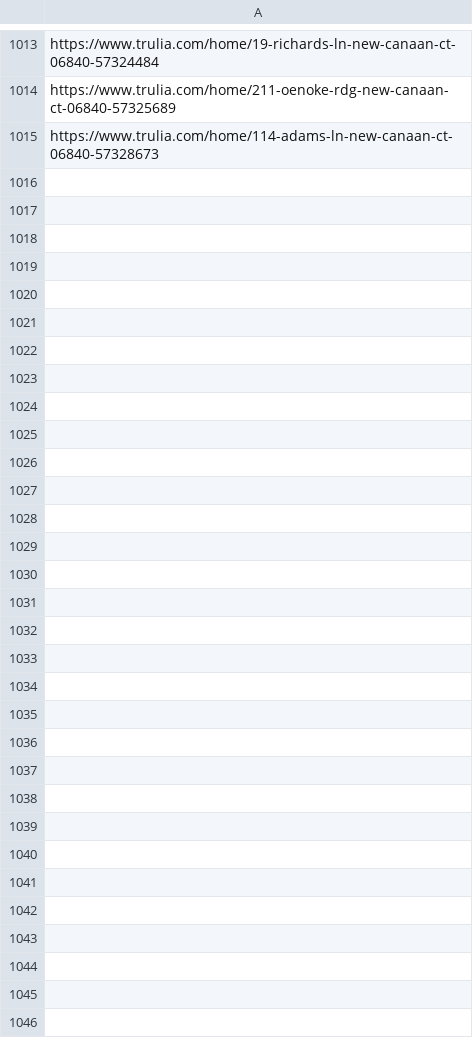
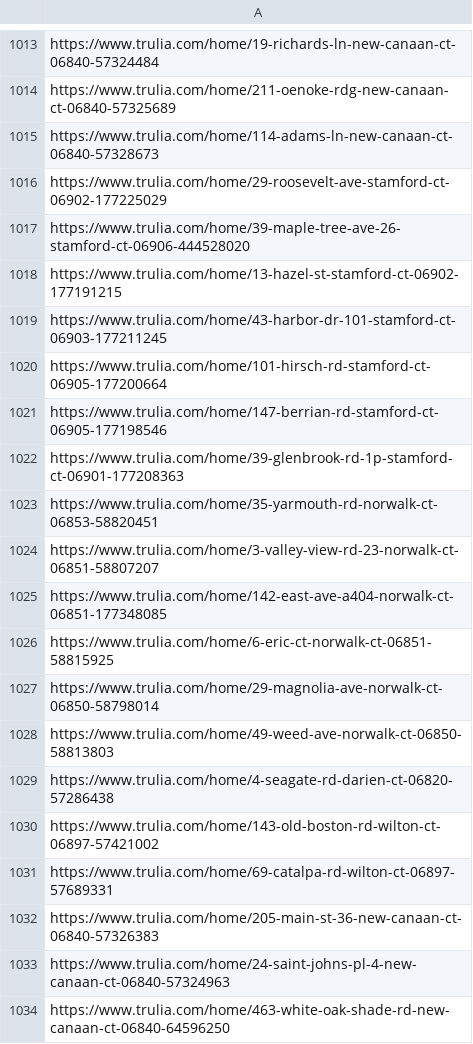
Before and after one commit to wistel-alexander/Blues-Point-Real-State, a CSV file: Trulia Buy/visited_links_buy.csv, drawn as a sheet; only a part is shown, gaps mark what is left out; the diff names each change by its address in the sheet, - before the commit and + after, or states it on an @@ line.

```diff
--- a/Trulia Buy/visited_links_buy.csv
+++ b/Trulia Buy/visited_links_buy.csv
+row 1016: https://www.trulia.com/home/29-roosevelt-ave-stamford-ct-06902-177225029
+row 1017: https://www.trulia.com/home/39-maple-tree-ave-26-stamford-ct-06906-444528020
+row 1018: https://www.trulia.com/home/13-hazel-st-stamford-ct-06902-177191215
+row 1019: https://www.trulia.com/home/43-harbor-dr-101-stamford-ct-06903-177211245
+row 1020: https://www.trulia.com/home/101-hirsch-rd-stamford-ct-06905-177200664
+row 1021: https://www.trulia.com/home/147-berrian-rd-stamford-ct-06905-177198546
+row 1022: https://www.trulia.com/home/39-glenbrook-rd-1p-stamford-ct-06901-177208363
+row 1023: https://www.trulia.com/home/35-yarmouth-rd-norwalk-ct-06853-58820451
+row 1024: https://www.trulia.com/home/3-valley-view-rd-23-norwalk-ct-06851-58807207
+row 1025: https://www.trulia.com/home/142-east-ave-a404-norwalk-ct-06851-177348085
+row 1026: https://www.trulia.com/home/6-eric-ct-norwalk-ct-06851-58815925
+row 1027: https://www.trulia.com/home/29-magnolia-ave-norwalk-ct-06850-58798014
+row 1028: https://www.trulia.com/home/49-weed-ave-norwalk-ct-06850-58813803
+row 1029: https://www.trulia.com/home/4-seagate-rd-darien-ct-06820-57286438
+row 1030: https://www.trulia.com/home/143-old-boston-rd-wilton-ct-06897-57421002
+row 1031: https://www.trulia.com/home/69-catalpa-rd-wilton-ct-06897-57689331
+row 1032: https://www.trulia.com/home/205-main-st-36-new-canaan-ct-06840-57326383
+row 1033: https://www.trulia.com/home/24-saint-johns-pl-4-new-canaan-ct-06840-57324963
+row 1034: https://www.trulia.com/home/463-white-oak-shade-rd-new-canaan-ct-06840-64596250
```
Also changed, not shown: Trulia Rent/trulia_rent_data.csv, Trulia Rent/visited_links.csv.
